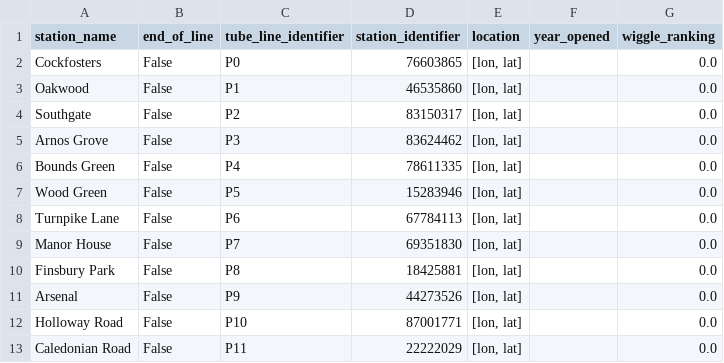
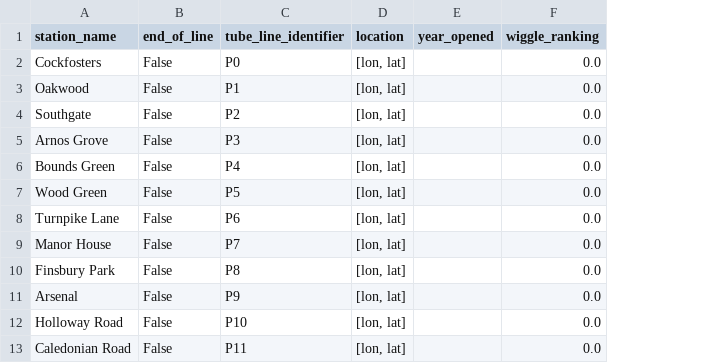
Before and after one commit to whwatkinson/mind_the_gap, a CSV file: data/stations/piccadilly.csv, drawn as a sheet; only a part is shown; the diff names each change by its address in the sheet, - before the commit and + after, or states it on an @@ line.

```diff
--- a/data/stations/piccadilly.csv
+++ b/data/stations/piccadilly.csv
-column D (station_identifier), rows 2-13: 76603865 | 46535860 | 83150317 | 83624462 | 78611335 | 15283946 | 67784113 | 69351830 | 18425881 | 44273526 | 87001771 | 22222029
```
Also changed, not shown: data/stations/central.csv, data/stations/victoria.csv, 5 other files.
